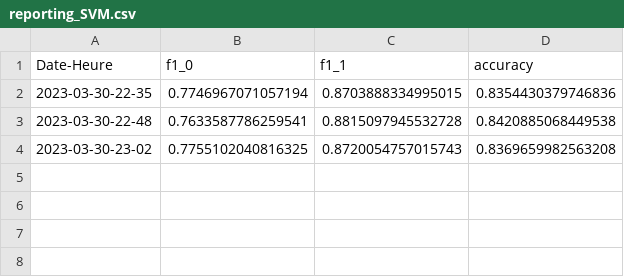
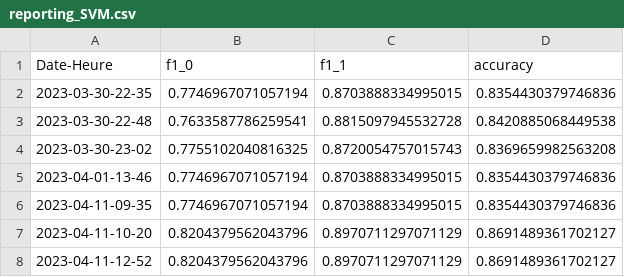
Before and after one commit to Fred-Zang/mlops_projet2, a CSV file: airflow/clean_data/reporting_SVM.csv, drawn as a sheet.

```diff
--- a/airflow/clean_data/reporting_SVM.csv
+++ b/airflow/clean_data/reporting_SVM.csv
@@ -4 +4,5 @@ Date-Heure,f1_0,f1_1,accuracy
 2023-03-30-23-02,0.7755102040816325,0.8720054757015743,0.8369659982563208
+2023-04-01-13-46,0.7746967071057194,0.8703888334995015,0.8354430379746836
+2023-04-11-09-35,0.7746967071057194,0.8703888334995015,0.8354430379746836
+2023-04-11-10-20,0.8204379562043796,0.8970711297071129,0.8691489361702127
+2023-04-11-12-52,0.8204379562043796,0.8970711297071129,0.8691489361702127
```
Also changed, not shown: airflow/clean_data/reporting_ANN.csv, airflow/clean_data/reporting_GBC2.csv, 6 other files.
